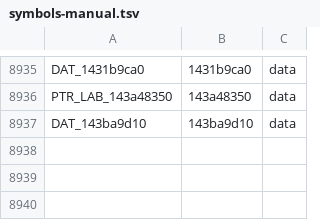
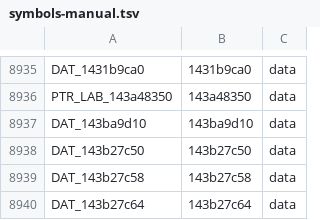
Before and after one commit to riyukuro/MS2Recomp, a TSV file: progress/symbols-manual.tsv, drawn as a sheet; only a part is shown, gaps mark what is left out; the diff names each change by its address in the sheet, - before the commit and + after, or states it on an @@ line.

Commit message:
symbols-manual: rows needed by src/ms2/scaleform/cri/sfr_cri_03.cpp (auto, agent-commit)

```diff
--- a/progress/symbols-manual.tsv
+++ b/progress/symbols-manual.tsv
+row 8938: DAT_143b27c50 | 143b27c50 | data
+row 8939: DAT_143b27c58 | 143b27c58 | data
+row 8940: DAT_143b27c64 | 143b27c64 | data
```
